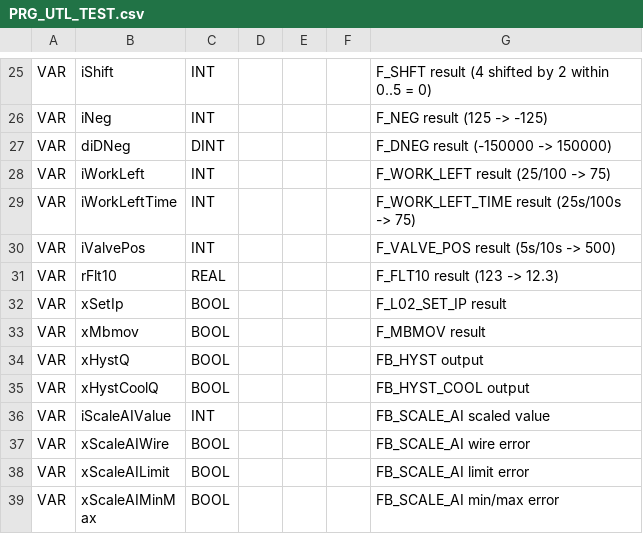
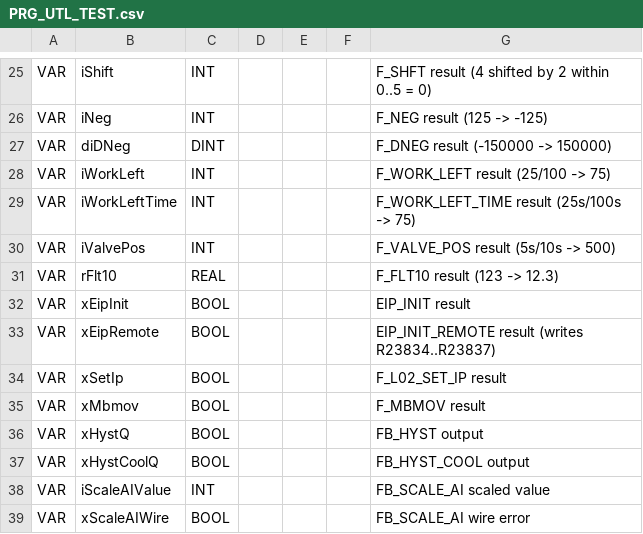
Before and after one commit to Serhioromano/gxw2-libraries, a CSV file: libraries/Utils/POU/PRG_UTL_TEST.csv, drawn as a sheet; only a part is shown, gaps mark what is left out; the shorter side is filled out with more unchanged rows; the diff names each change by its address in the sheet, - before the commit and + after, or states it on an @@ line.

```diff
--- a/libraries/Utils/POU/PRG_UTL_TEST.csv
+++ b/libraries/Utils/POU/PRG_UTL_TEST.csv
+row 32: VAR | xEipInit | BOOL |  |  |  | EIP_INIT result
+row 33: VAR | xEipRemote | BOOL |  |  |  | EIP_INIT_REMOTE result (writes R23834..R23837)
```
Also changed, not shown: libraries/Utils/POU/GVL_UTL.csv, 10 other files.
